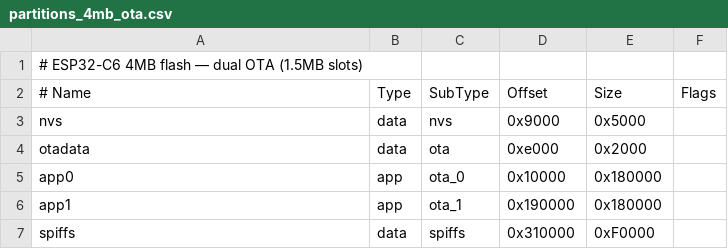
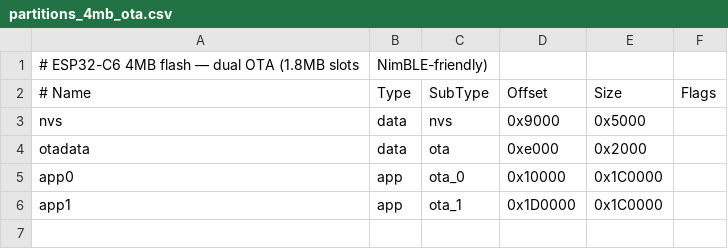
Before and after one commit to remixvit/esp32-mpcb, a CSV file: partitions_4mb_ota.csv, drawn as a sheet.

```diff
--- a/partitions_4mb_ota.csv
+++ b/partitions_4mb_ota.csv
@@ -1,2 +1,2 @@
-# ESP32-C6 4MB flash — dual OTA (1.5MB slots)
+# ESP32-C6 4MB flash — dual OTA (1.8MB slots, NimBLE-friendly)
 # Name,   Type, SubType, Offset,   Size,     Flags
@@ -4,4 +4,3 @@ nvs,      data, nvs,     0x9000,   0x5000,
 otadata,  data, ota,     0xe000,   0x2000,
-app0,     app,  ota_0,   0x10000,  0x180000,
-app1,     app,  ota_1,   0x190000, 0x180000,
-spiffs,   data, spiffs,  0x310000, 0xF0000,
+app0,     app,  ota_0,   0x10000,  0x1C0000,
+app1,     app,  ota_1,   0x1D0000, 0x1C0000,
```
Also changed, not shown: 1 other file.
